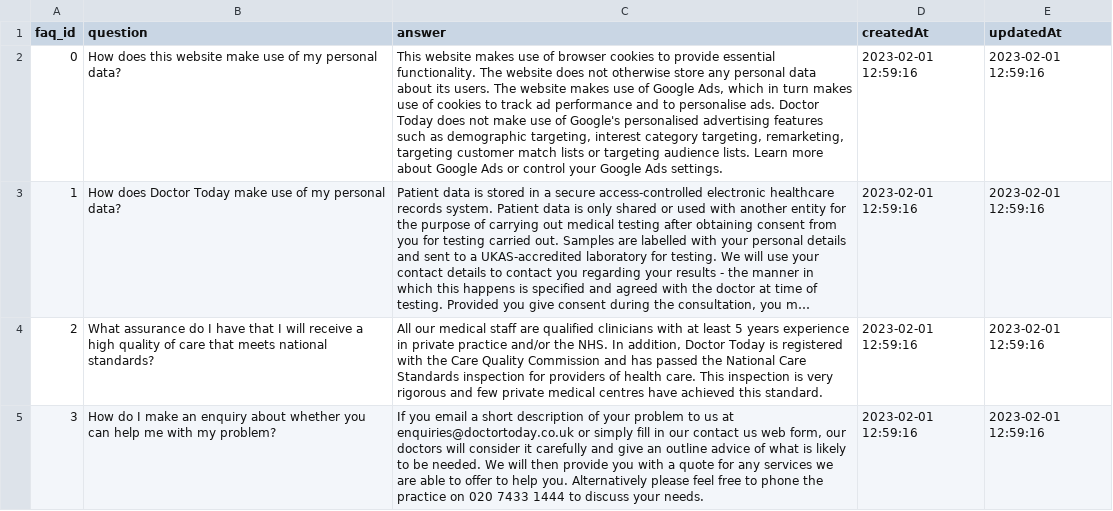
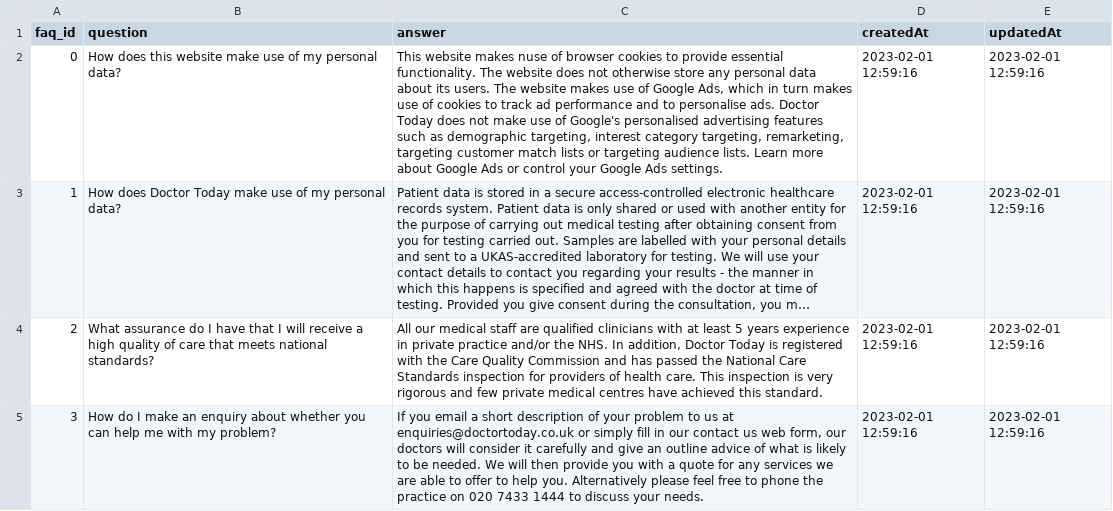
Before and after one commit to ChloeWu23/DoctorToday, a CSV file: backend/mysql-data/FAQ.csv, drawn as a sheet; only a part is shown; long unchanged cells end in …; the diff covers the shown part only; the diff names each change by its address in the sheet, - before the commit and + after, or states it on an @@ line.

```diff
--- a/backend/mysql-data/FAQ.csv
+++ b/backend/mysql-data/FAQ.csv
-C2 (answer): …website makes use of browser…
+C2 (answer): …website makes nuse of browser…
```
Also changed, not shown: 2 removed rows and 3 edited cells elsewhere in this file, 1 other file.
